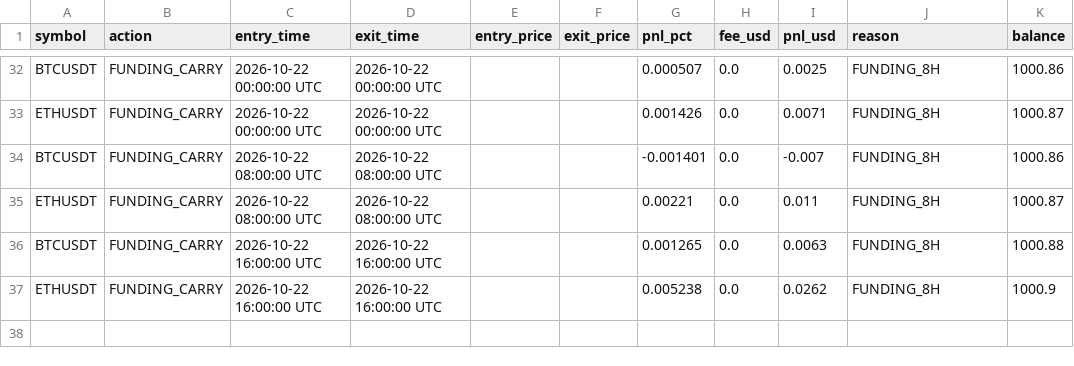
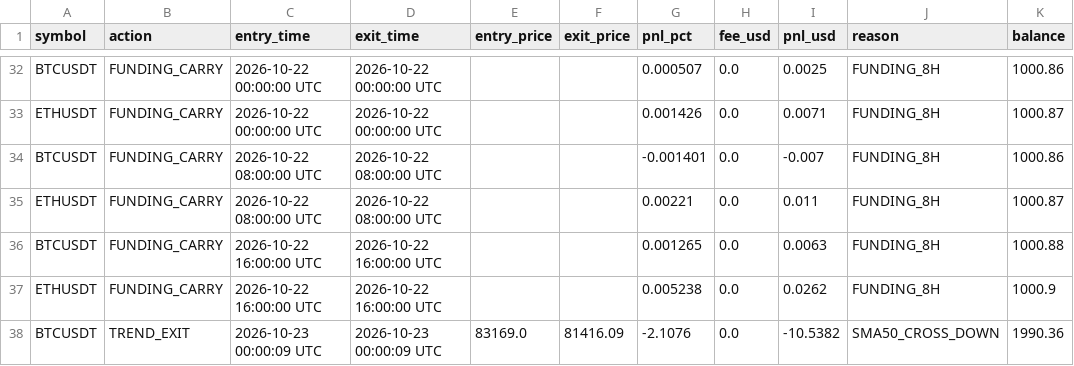
Before and after one commit to thokfoot/crypto-orderblock-bot, a CSV file: data/crypto_paper_trades.csv, drawn as a sheet; only a part is shown, gaps mark what is left out; the diff names each change by its address in the sheet, - before the commit and + after, or states it on an @@ line.

```diff
--- a/data/crypto_paper_trades.csv
+++ b/data/crypto_paper_trades.csv
+row 38: BTCUSDT | TREND_EXIT | 2026-10-23 00:00:09 UTC | 2026-10-23 00:00:09 UTC | 83169.0 | 81416.09 | -2.1076 | 0.0 | -10.5382 | SMA50_CROSS_DOWN | 1990.36
```
Also changed, not shown: 2 other files.
